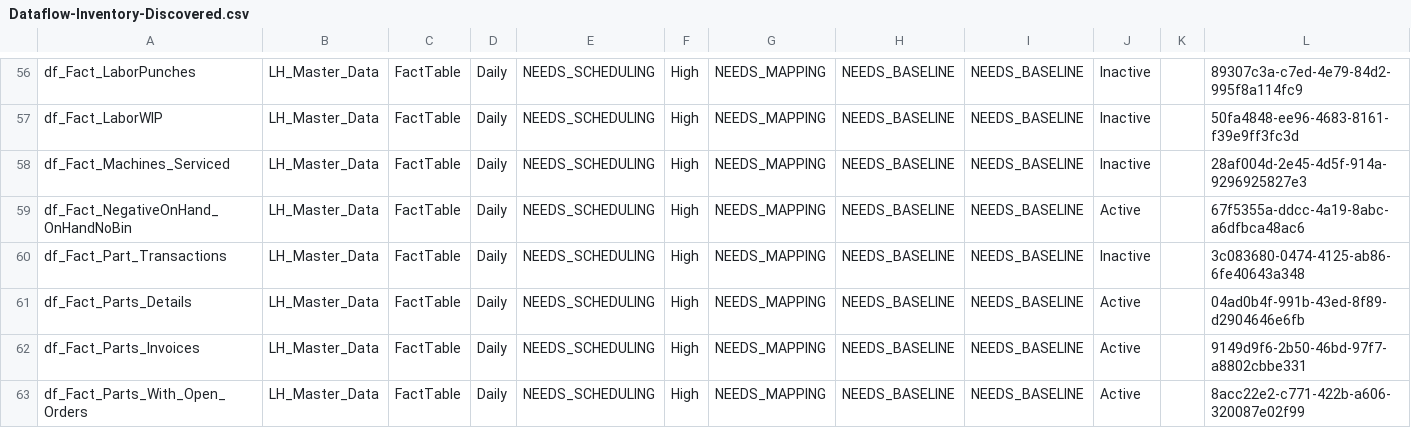
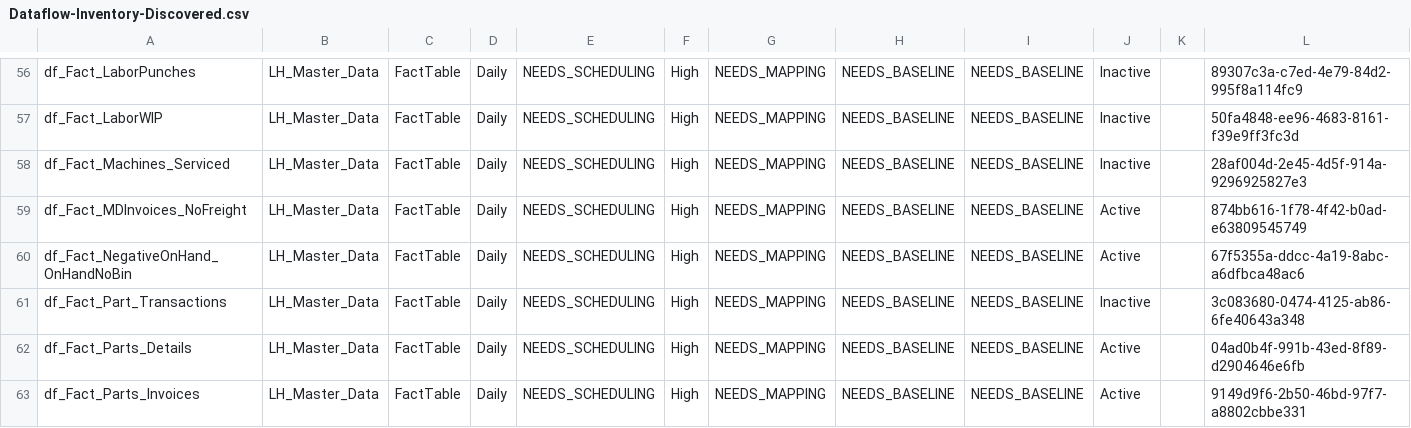
Before and after one commit to SlyFox18/claude-data-projects, a CSV file: projects/fabric-monitoring/documentation/Dataflow-Inventory-Discovered.csv, drawn as a sheet; only a part is shown, gaps mark what is left out; the shorter side is filled out with more unchanged rows; the diff names each change by its address in the sheet, - before the commit and + after, or states it on an @@ line.

```diff
--- a/projects/fabric-monitoring/documentation/Dataflow-Inventory-Discovered.csv
+++ b/projects/fabric-monitoring/documentation/Dataflow-Inventory-Discovered.csv
+row 59: df_Fact_MDInvoices_NoFreight | LH_Master_Data | FactTable | Daily | NEEDS_SCHEDULING | High | NEEDS_MAPPING | NEEDS_BASELINE | NEEDS_BASELINE | Active |  | 874bb616-1f78-4f42-b0ad-e63809545749
```
Also changed, not shown: projects/fabric-monitoring/documentation/Dataflow-Freshness-Report.csv, 7 other files.
